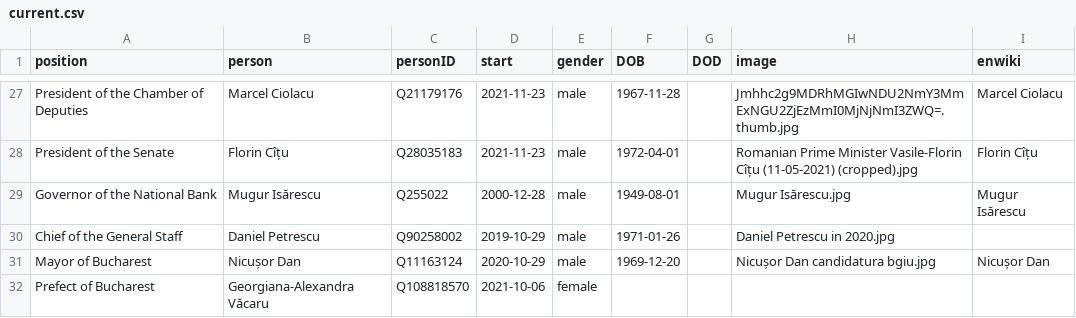
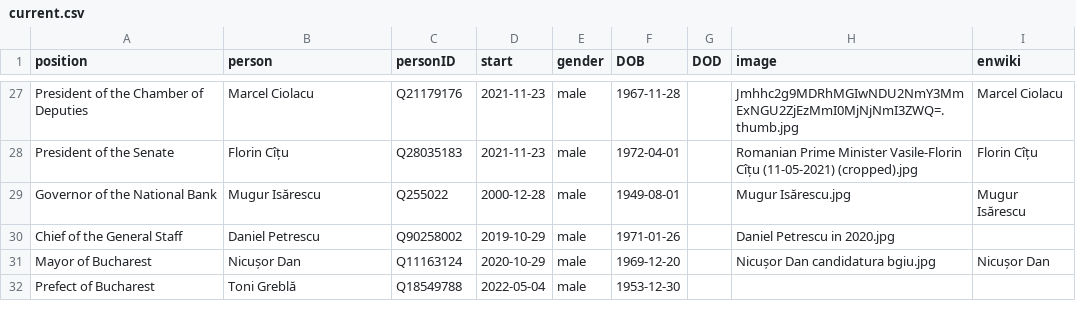
Before and after one commit to every-politician-scrapers/romania-cabinet, a CSV file: html/current.csv, drawn as a sheet; only a part is shown, gaps mark what is left out.

```diff
--- a/html/current.csv
+++ b/html/current.csv
@@ -31,2 +31,2 @@ Chief of the General Staff,Daniel Petrescu,Q90258002,2019-10-29,male,1971-01-26,
 Mayor of Bucharest,Nicușor Dan,Q11163124,2020-10-29,male,1969-12-20,,Nicușor Dan candidatura bgiu.jpg,Nicușor Dan
-Prefect of Bucharest,Georgiana-Alexandra Văcaru,Q108818570,2021-10-06,female,,,,
+Prefect of Bucharest,Toni Greblă,Q18549788,2022-05-04,male,1953-12-30,,,
```
Also changed, not shown: html/holders21.csv, html/legislators.csv, 1 other file.
